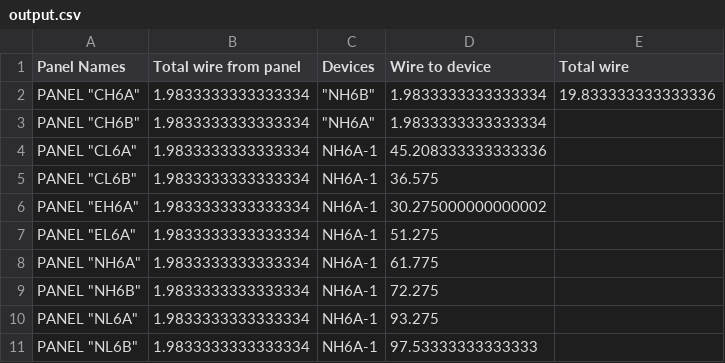
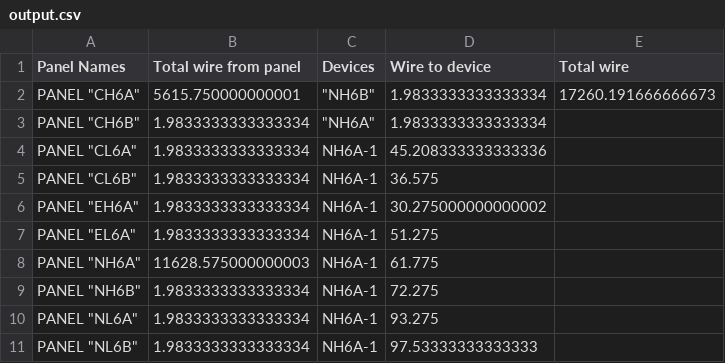
Before and after one commit to ExcessiveOverkill/BuildingWireEstimator, a CSV file: output.csv, drawn as a sheet; only a part is shown.

```diff
--- a/output.csv
+++ b/output.csv
@@ -1,3 +1,3 @@
 Panel Names,Total wire from panel,Devices,Wire to device,Total wire
-"PANEL ""CH6A""",1.9833333333333334,"""NH6B""",1.9833333333333334,19.833333333333336
+"PANEL ""CH6A""",5615.750000000001,"""NH6B""",1.9833333333333334,17260.191666666673
 "PANEL ""CH6B""",1.9833333333333334,"""NH6A""",1.9833333333333334,
@@ -7,3 +7,3 @@ Panel Names,Total wire from panel,Devices,Wire to device,Total wire
 "PANEL ""EL6A""",1.9833333333333334,NH6A-1,51.275,
-"PANEL ""NH6A""",1.9833333333333334,NH6A-1,61.775,
+"PANEL ""NH6A""",11628.575000000003,NH6A-1,61.775,
 "PANEL ""NH6B""",1.9833333333333334,NH6A-1,72.275,
```
Also changed, not shown: 2 other files.
